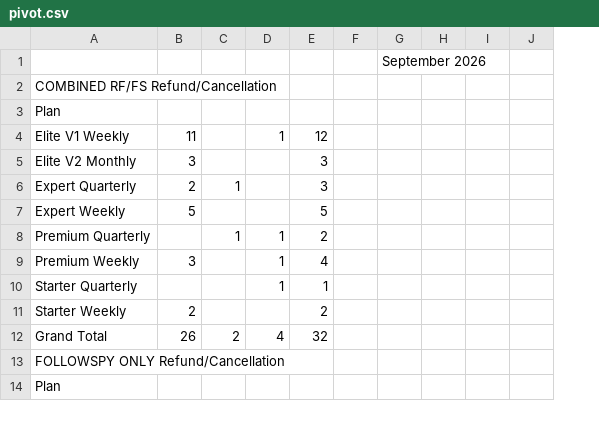
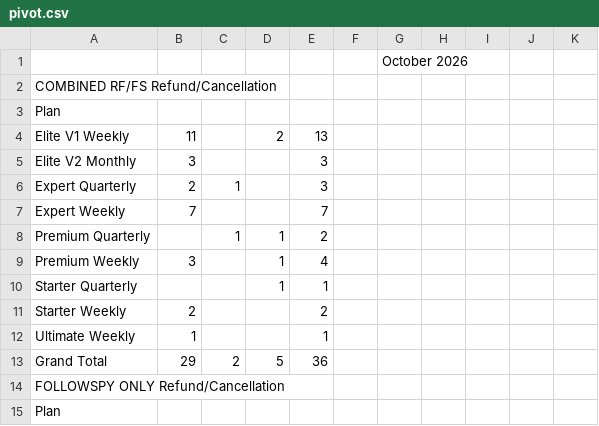
Before and after one commit to bvcafirma3rd/rffs-dashboard, a CSV file: data/pivot.csv, drawn as a sheet; only a part is shown; addresses are those after the commit; the diff covers the shown part only; the diff names each change by its address in the sheet, - before the commit and + after, or states it on an @@ line.

```diff
--- a/data/pivot.csv
+++ b/data/pivot.csv
+column K, empty
-G1: September 2026
+G1: October 2026
-D4: 1
+D4: 2
-E4: 12
+E4: 13
-B7: 5
+B7: 7
-E7: 5
+E7: 7
+row 12: Ultimate Weekly | 1 |  |  | 1
-B13: 26
+B13: 29
-D13: 4
+D13: 5
-E13: 32
+E13: 36
```
Also changed, not shown: 4 added rows, 2 removed rows and 22 edited cells elsewhere in this file, data/qa_source.csv, 1 other file.
